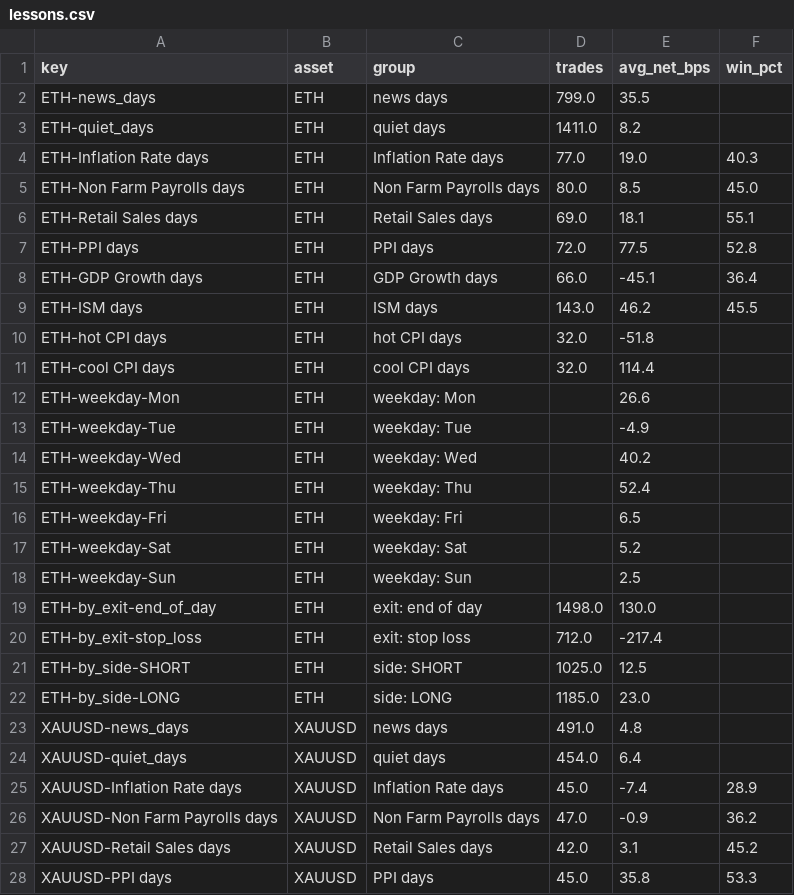
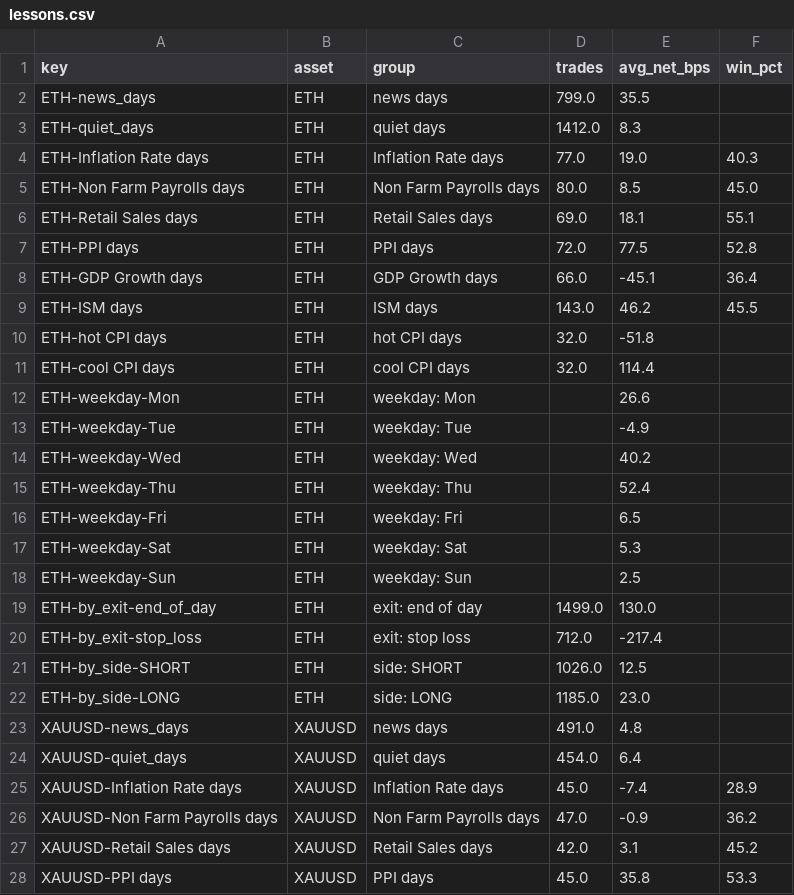
Before and after one commit to debtsolverscanada-lgtm/trading-results, a CSV file: data/lessons.csv, drawn as a sheet; only a part is shown.

```diff
--- a/data/lessons.csv
+++ b/data/lessons.csv
@@ -2,3 +2,3 @@ key,asset,group,trades,avg_net_bps,win_pct
 ETH-news_days,ETH,news days,799.0,35.5,
-ETH-quiet_days,ETH,quiet days,1411.0,8.2,
+ETH-quiet_days,ETH,quiet days,1412.0,8.3,
 ETH-Inflation Rate days,ETH,Inflation Rate days,77.0,19.0,40.3
@@ -16,7 +16,7 @@ ETH-weekday-Thu,ETH,weekday: Thu,,52.4,
 ETH-weekday-Fri,ETH,weekday: Fri,,6.5,
-ETH-weekday-Sat,ETH,weekday: Sat,,5.2,
+ETH-weekday-Sat,ETH,weekday: Sat,,5.3,
 ETH-weekday-Sun,ETH,weekday: Sun,,2.5,
-ETH-by_exit-end_of_day,ETH,exit: end of day,1498.0,130.0,
+ETH-by_exit-end_of_day,ETH,exit: end of day,1499.0,130.0,
 ETH-by_exit-stop_loss,ETH,exit: stop loss,712.0,-217.4,
-ETH-by_side-SHORT,ETH,side: SHORT,1025.0,12.5,
+ETH-by_side-SHORT,ETH,side: SHORT,1026.0,12.5,
 ETH-by_side-LONG,ETH,side: LONG,1185.0,23.0,
```
Also changed, not shown: data/live_status.csv, data/live_trades.csv, 5 other files.
